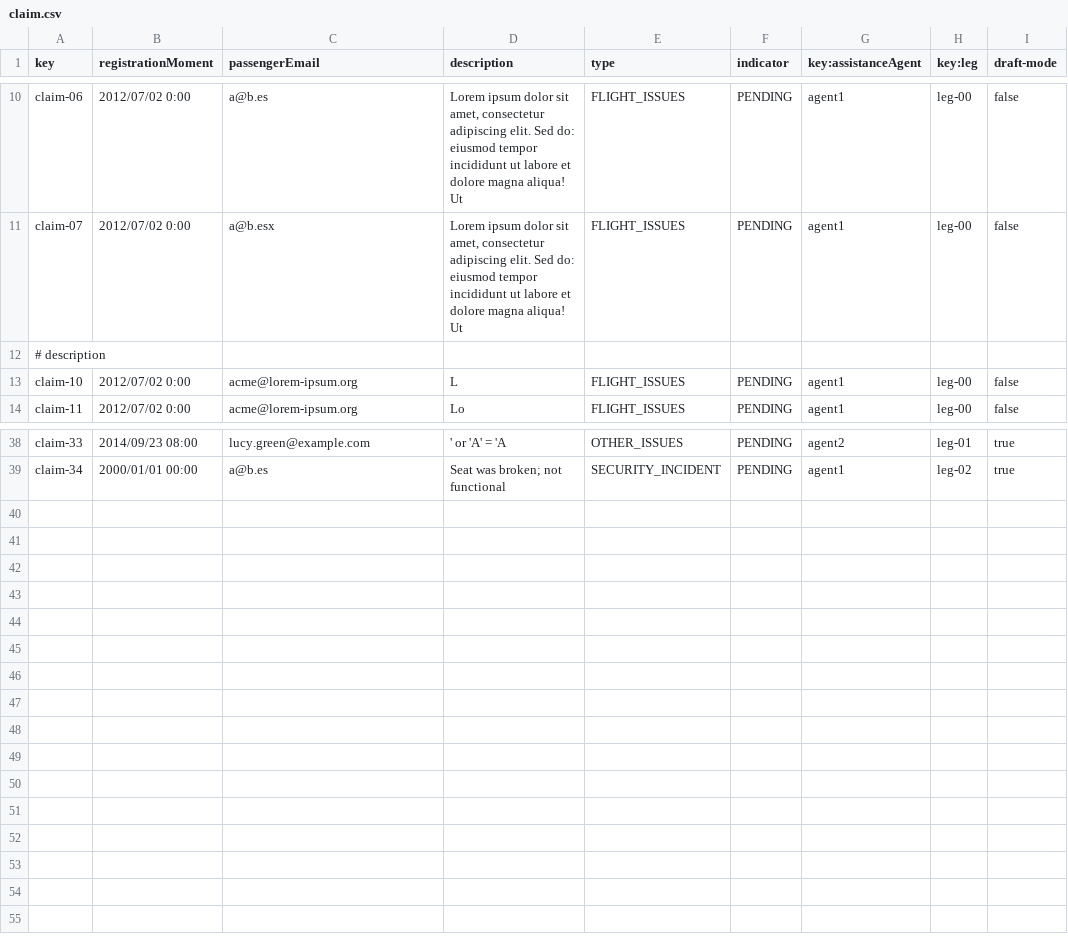
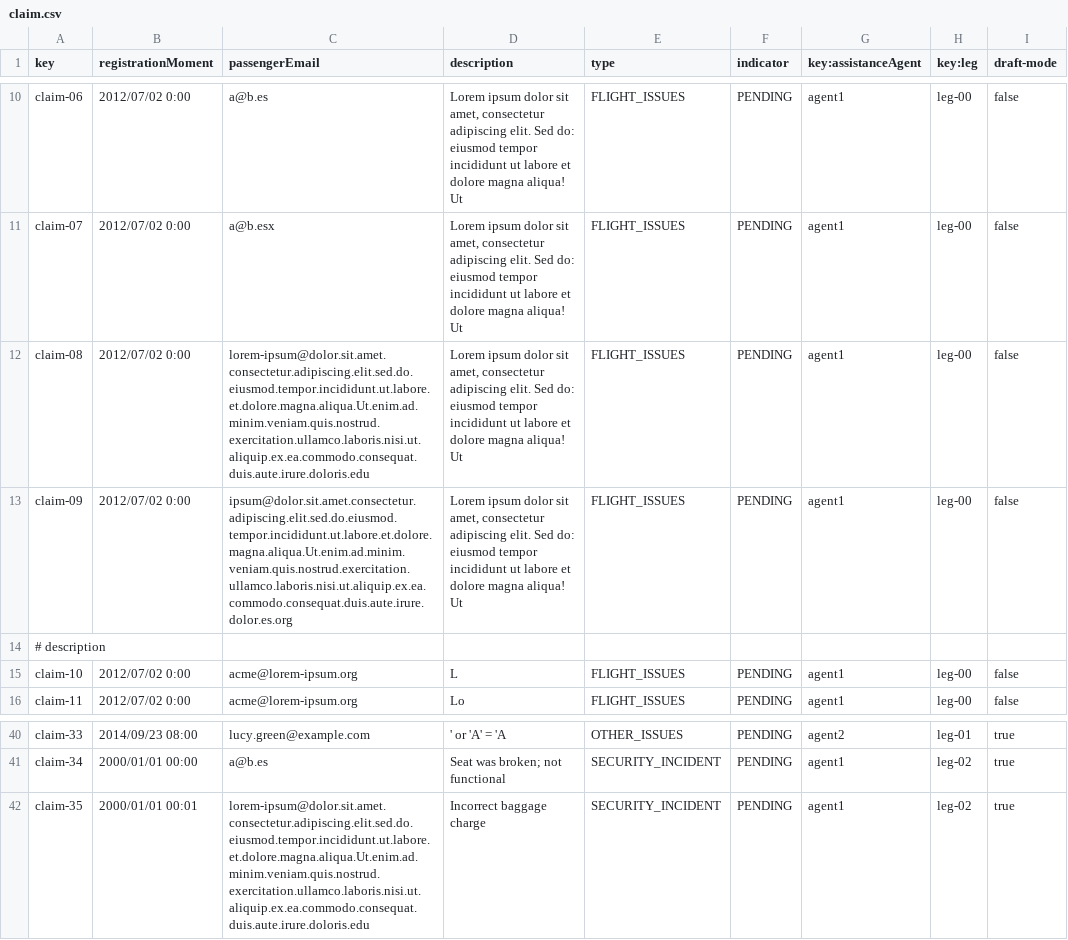
Before and after one commit to virmesper/Acme-ANS-C3, a CSV file: src/main/resources/WEB-INF/data/sample/claim.csv, drawn as a sheet; only a part is shown, gaps mark what is left out; the diff names each change by its address in the sheet, - before the commit and + after, or states it on an @@ line.

```diff
--- a/src/main/resources/WEB-INF/data/sample/claim.csv
+++ b/src/main/resources/WEB-INF/data/sample/claim.csv
+row 12: claim-08 | 2012/07/02 0:00 | lorem-ipsum@dolor.sit.amet.consectetur.adipiscing.elit.sed.do.eiusmod.tempor.incididunt.ut.labore.et.dolore.magna.aliqua.Ut.enim.ad.minim.veniam.quis.nostrud.exercitation.ullamco.laboris.nisi.ut.aliquip.ex.ea.commodo.consequat.duis.aute.irure.doloris.edu | Lorem ipsum dolor sit amet, consectetur adipiscing elit. Sed do: eiusmod tempor incididunt ut labore et dolore magna aliqua! Ut | FLIGHT_ISSUES | PENDING | agent1 | leg-00 | false
+row 13: claim-09 | 2012/07/02 0:00 | ipsum@dolor.sit.amet.consectetur.adipiscing.elit.sed.do.eiusmod.tempor.incididunt.ut.labore.et.dolore.magna.aliqua.Ut.enim.ad.minim.veniam.quis.nostrud.exercitation.ullamco.laboris.nisi.ut.aliquip.ex.ea.commodo.consequat.duis.aute.irure.dolor.es.org | Lorem ipsum dolor sit amet, consectetur adipiscing elit. Sed do: eiusmod tempor incididunt ut labore et dolore magna aliqua! Ut | FLIGHT_ISSUES | PENDING | agent1 | leg-00 | false
+row 42: claim-35 | 2000/01/01 00:01 | lorem-ipsum@dolor.sit.amet.consectetur.adipiscing.elit.sed.do.eiusmod.tempor.incididunt.ut.labore.et.dolore.magna.aliqua.Ut.enim.ad.minim.veniam.quis.nostrud.exercitation.ullamco.laboris.nisi.ut.aliquip.ex.ea.commodo.consequat.duis.aute.irure.doloris.edu | Incorrect baggage charge | SECURITY_INCIDENT | PENDING | agent1 | leg-02 | true
```
Also changed, not shown: src/main/resources/WEB-INF/data/sample/trackingLog.csv, 1 other file.
